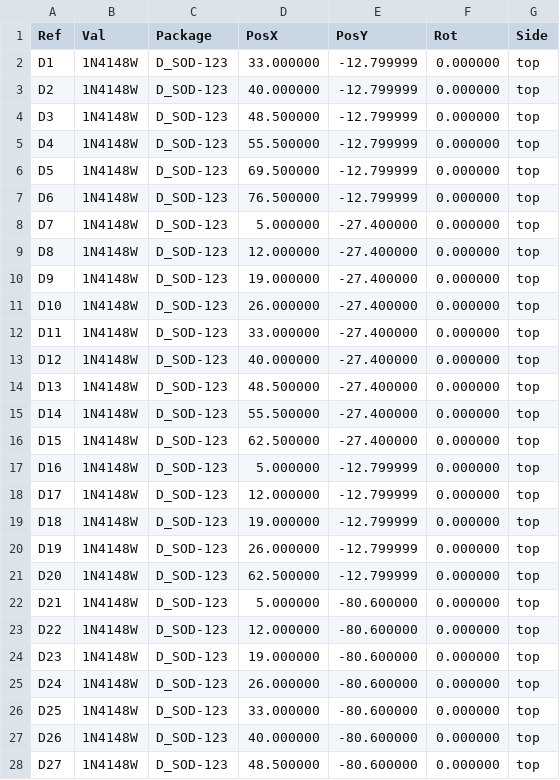
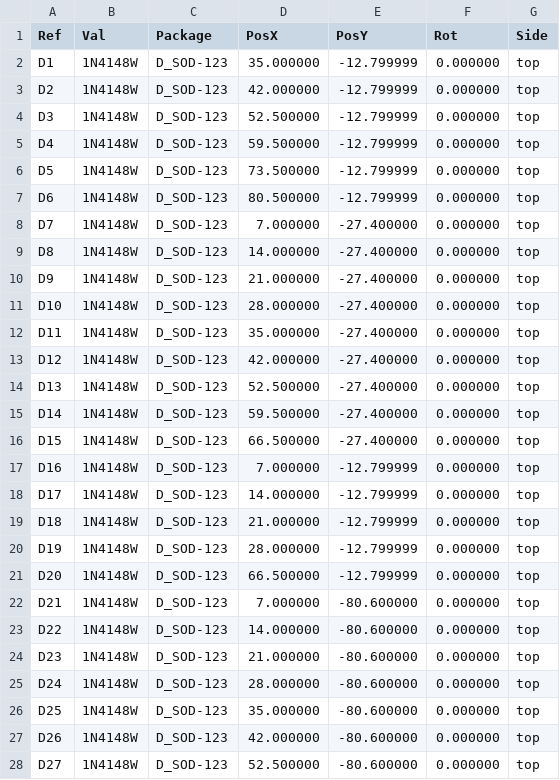
Before and after one commit to j-wut/gp2040-hardware, a CSV file: Boards/Supported Boards/Key Matrix Diode Adapter/fab/keymatrix-adapter-pos.csv, drawn as a sheet; only a part is shown; the diff covers the shown part only.

```diff
--- a/Boards/Supported Boards/Key Matrix Diode Adapter/fab/keymatrix-adapter-pos.csv
+++ b/Boards/Supported Boards/Key Matrix Diode Adapter/fab/keymatrix-adapter-pos.csv
@@ -1,28 +1,28 @@
 Ref,Val,Package,PosX,PosY,Rot,Side
-"D1","1N4148W","D_SOD-123",33.000000,-12.799999,0.000000,top
-"D2","1N4148W","D_SOD-123",40.000000,-12.799999,0.000000,top
-"D3","1N4148W","D_SOD-123",48.500000,-12.799999,0.000000,top
-"D4","1N4148W","D_SOD-123",55.500000,-12.799999,0.000000,top
-"D5","1N4148W","D_SOD-123",69.500000,-12.799999,0.000000,top
-"D6","1N4148W","D_SOD-123",76.500000,-12.799999,0.000000,top
-"D7","1N4148W","D_SOD-123",5.000000,-27.400000,0.000000,top
-"D8","1N4148W","D_SOD-123",12.000000,-27.400000,0.000000,top
-"D9","1N4148W","D_SOD-123",19.000000,-27.400000,0.000000,top
-"D10","1N4148W","D_SOD-123",26.000000,-27.400000,0.000000,top
-"D11","1N4148W","D_SOD-123",33.000000,-27.400000,0.000000,top
-"D12","1N4148W","D_SOD-123",40.000000,-27.400000,0.000000,top
-"D13","1N4148W","D_SOD-123",48.500000,-27.400000,0.000000,top
-"D14","1N4148W","D_SOD-123",55.500000,-27.400000,0.000000,top
-"D15","1N4148W","D_SOD-123",62.500000,-27.400000,0.000000,top
-"D16","1N4148W","D_SOD-123",5.000000,-12.799999,0.000000,top
-"D17","1N4148W","D_SOD-123",12.000000,-12.799999,0.000000,top
-"D18","1N4148W","D_SOD-123",19.000000,-12.799999,0.000000,top
-"D19","1N4148W","D_SOD-123",26.000000,-12.799999,0.000000,top
-"D20","1N4148W","D_SOD-123",62.500000,-12.799999,0.000000,top
-"D21","1N4148W","D_SOD-123",5.000000,-80.600000,0.000000,top
-"D22","1N4148W","D_SOD-123",12.000000,-80.600000,0.000000,top
-"D23","1N4148W","D_SOD-123",19.000000,-80.600000,0.000000,top
-"D24","1N4148W","D_SOD-123",26.000000,-80.600000,0.000000,top
-"D25","1N4148W","D_SOD-123",33.000000,-80.600000,0.000000,top
-"D26","1N4148W","D_SOD-123",40.000000,-80.600000,0.000000,top
-"D27","1N4148W","D_SOD-123",48.500000,-80.600000,0.000000,top
+"D1","1N4148W","D_SOD-123",35.000000,-12.799999,0.000000,top
+"D2","1N4148W","D_SOD-123",42.000000,-12.799999,0.000000,top
+"D3","1N4148W","D_SOD-123",52.500000,-12.799999,0.000000,top
+"D4","1N4148W","D_SOD-123",59.500000,-12.799999,0.000000,top
+"D5","1N4148W","D_SOD-123",73.500000,-12.799999,0.000000,top
+"D6","1N4148W","D_SOD-123",80.500000,-12.799999,0.000000,top
+"D7","1N4148W","D_SOD-123",7.000000,-27.400000,0.000000,top
+"D8","1N4148W","D_SOD-123",14.000000,-27.400000,0.000000,top
+"D9","1N4148W","D_SOD-123",21.000000,-27.400000,0.000000,top
+"D10","1N4148W","D_SOD-123",28.000000,-27.400000,0.000000,top
+"D11","1N4148W","D_SOD-123",35.000000,-27.400000,0.000000,top
+"D12","1N4148W","D_SOD-123",42.000000,-27.400000,0.000000,top
+"D13","1N4148W","D_SOD-123",52.500000,-27.400000,0.000000,top
+"D14","1N4148W","D_SOD-123",59.500000,-27.400000,0.000000,top
+"D15","1N4148W","D_SOD-123",66.500000,-27.400000,0.000000,top
+"D16","1N4148W","D_SOD-123",7.000000,-12.799999,0.000000,top
+"D17","1N4148W","D_SOD-123",14.000000,-12.799999,0.000000,top
+"D18","1N4148W","D_SOD-123",21.000000,-12.799999,0.000000,top
+"D19","1N4148W","D_SOD-123",28.000000,-12.799999,0.000000,top
+"D20","1N4148W","D_SOD-123",66.500000,-12.799999,0.000000,top
+"D21","1N4148W","D_SOD-123",7.000000,-80.600000,0.000000,top
+"D22","1N4148W","D_SOD-123",14.000000,-80.600000,0.000000,top
+"D23","1N4148W","D_SOD-123",21.000000,-80.600000,0.000000,top
+"D24","1N4148W","D_SOD-123",28.000000,-80.600000,0.000000,top
+"D25","1N4148W","D_SOD-123",35.000000,-80.600000,0.000000,top
+"D26","1N4148W","D_SOD-123",42.000000,-80.600000,0.000000,top
+"D27","1N4148W","D_SOD-123",52.500000,-80.600000,0.000000,top
```
Also changed, not shown: 30 edited cells elsewhere in this file, 17 other files.
